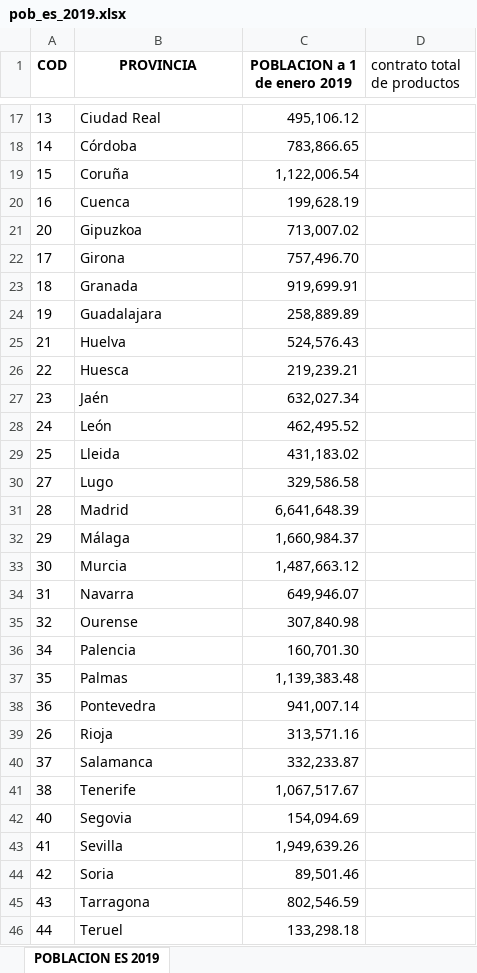
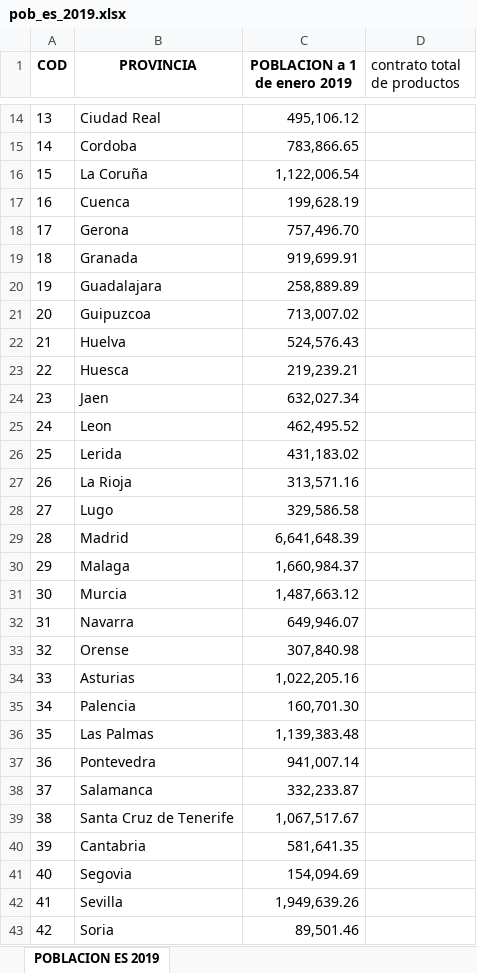
Before and after one commit to Orlan-138/TFM-EasyMoney, an Excel workbook: Recursos/pob_es_2019.xlsx, sheet POBLACION ES 2019, drawn as a sheet; only a part is shown, gaps mark what is left out; the shorter side is filled out with more unchanged rows; values as stored, in another font and other column widths than the file's, no borders; removed rows and columns are numbered as before the commit, all else as after; the diff covers the shown part only; the diff names each change by its address in the sheet, - before the commit and + after, or states it on an @@ line.

```diff
--- a/Recursos/pob_es_2019.xlsx (sheet POBLACION ES 2019)
+++ b/Recursos/pob_es_2019.xlsx (sheet POBLACION ES 2019)
-B15 (PROVINCIA): Córdoba
+B15 (PROVINCIA): Cordoba
-B16 (PROVINCIA): Coruña
+B16 (PROVINCIA): La Coruña
-row 21: 20 | Gipuzkoa | 713,007.02
-B18 (PROVINCIA): Girona
+B18 (PROVINCIA): Gerona
+row 21: 20 | Guipuzcoa | 713,007.02
-B24 (PROVINCIA): Jaén
+B24 (PROVINCIA): Jaen
-B25 (PROVINCIA): León
+B25 (PROVINCIA): Leon
-B26 (PROVINCIA): Lleida
+B26 (PROVINCIA): Lerida
+row 27: 26 | La Rioja | 313,571.16
-B30 (PROVINCIA): Málaga
+B30 (PROVINCIA): Malaga
-B33 (PROVINCIA): Ourense
+B33 (PROVINCIA): Orense
@@ row 6 moved to row 34: 33 @@
-B36 (PROVINCIA): Palmas
+B36 (PROVINCIA): Las Palmas
-row 39: 26 | Rioja | 313,571.16
-B39 (PROVINCIA): Tenerife
+B39 (PROVINCIA): Santa Cruz de Tenerife
@@ row 15 moved to row 40: 39 @@
```
Also changed, not shown: 2 added rows, 2 removed rows and 6 edited cells elsewhere in this sheet, Recursos/cod_provincias.xlsx, 1 other file.
